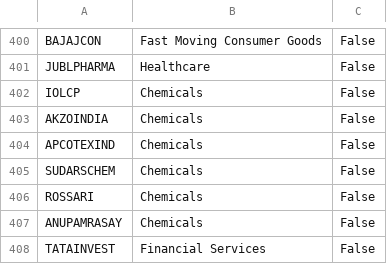
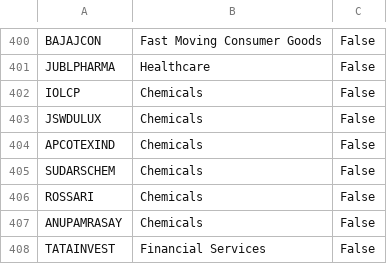
Before and after one commit to finnyrajmann/nse-dual_trend, a CSV file: data/watchlist.csv, drawn as a sheet; only a part is shown, gaps mark what is left out.

Commit message:
Rename AKZOINDIA to JSWDULUX

```diff
--- a/data/watchlist.csv
+++ b/data/watchlist.csv
@@ -402,3 +402,3 @@ JUBLPHARMA,Healthcare,False
 IOLCP,Chemicals,False
-AKZOINDIA,Chemicals,False
+JSWDULUX,Chemicals,False
 APCOTEXIND,Chemicals,False
```
